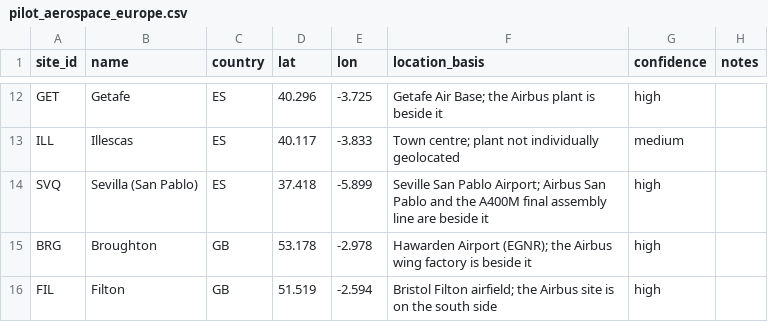
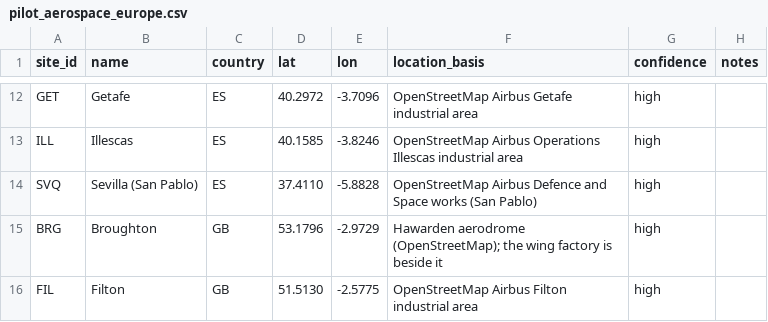
Before and after one commit to Fielke-Mate/climate-risk, a CSV file: data/sites/pilot_aerospace_europe.csv, drawn as a sheet; only a part is shown, gaps mark what is left out; the diff covers the shown part only; the diff names each change by its address in the sheet, - before the commit and + after, or states it on an @@ line.

```diff
--- a/data/sites/pilot_aerospace_europe.csv
+++ b/data/sites/pilot_aerospace_europe.csv
-D12 (lat): 40.296
+D12 (lat): 40.2972
-E12 (lon): -3.725
+E12 (lon): -3.7096
-F12 (location_basis): Getafe Air Base; the Airbus plant is beside it
+F12 (location_basis): OpenStreetMap Airbus Getafe industrial area
-D13 (lat): 40.117
+D13 (lat): 40.1585
-E13 (lon): -3.833
+E13 (lon): -3.8246
-F13 (location_basis): Town centre; plant not individually geolocated
+F13 (location_basis): OpenStreetMap Airbus Operations Illescas industrial area
-G13 (confidence): medium
+G13 (confidence): high
-D14 (lat): 37.418
+D14 (lat): 37.4110
-E14 (lon): -5.899
+E14 (lon): -5.8828
-F14 (location_basis): Seville San Pablo Airport; Airbus San Pablo and the A400M final assembly line are beside it
+F14 (location_basis): OpenStreetMap Airbus Defence and Space works (San Pablo)
-D15 (lat): 53.178
+D15 (lat): 53.1796
-E15 (lon): -2.978
+E15 (lon): -2.9729
-F15 (location_basis): Hawarden Airport (EGNR); the Airbus wing factory…
+F15 (location_basis): Hawarden aerodrome (OpenStreetMap); the wing factory…
-D16 (lat): 51.519
+D16 (lat): 51.5130
-E16 (lon): -2.594
+E16 (lon): -2.5775
-F16 (location_basis): Bristol Filton airfield; the Airbus site is on the south side
+F16 (location_basis): OpenStreetMap Airbus Filton industrial area
```
Also changed, not shown: 34 edited cells elsewhere in this file, 1 other file.
